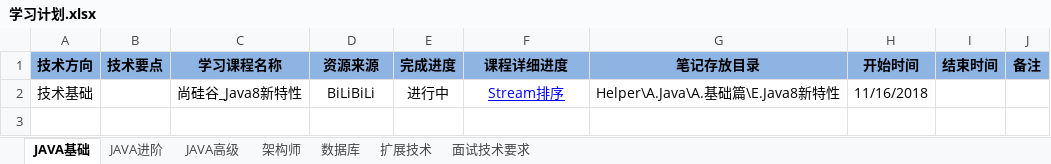
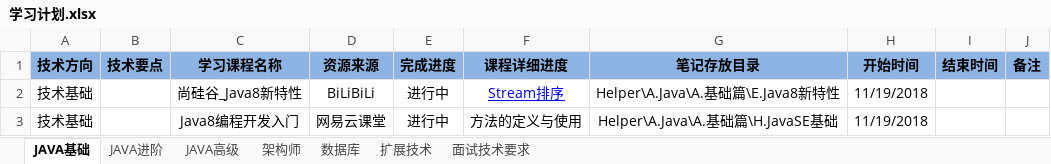
Before and after one commit to chuxueze/Helper, an Excel workbook: 学习计划.xlsx, sheet JAVA基础, drawn as a sheet; values as stored, in another font and other column widths than the file's, no borders; the diff names each change by its address in the sheet, - before the commit and + after, or states it on an @@ line.

```diff
--- a/学习计划.xlsx (sheet JAVA基础)
+++ b/学习计划.xlsx (sheet JAVA基础)
-H2 (开始时间): 11/16/2018
+H2 (开始时间): 11/19/2018
+row 3: 技术基础 |  | Java8编程开发入门 | 网易云课堂 | 进行中 | 方法的定义与使用 | Helper\A.Java\A.基础篇\H.JavaSE基础 | 11/19/2018
```
Also changed, not shown: sheet 面试技术要求, sheet 架构师, sheet 数据库, 1 other file.
